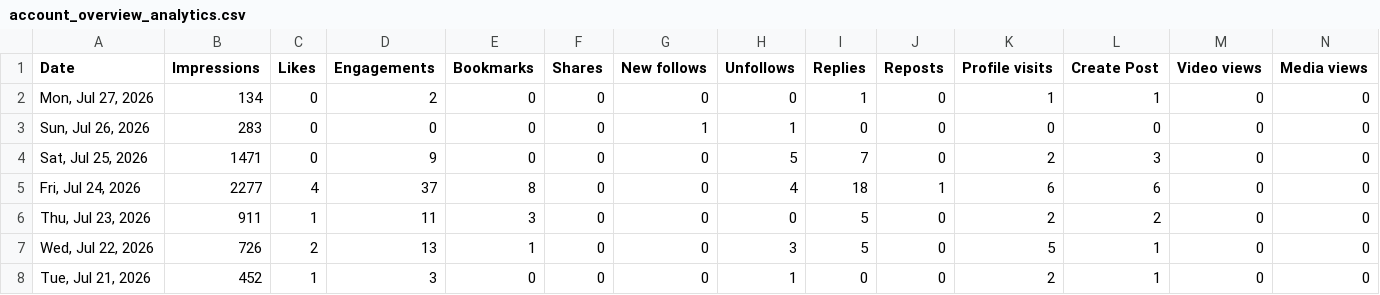
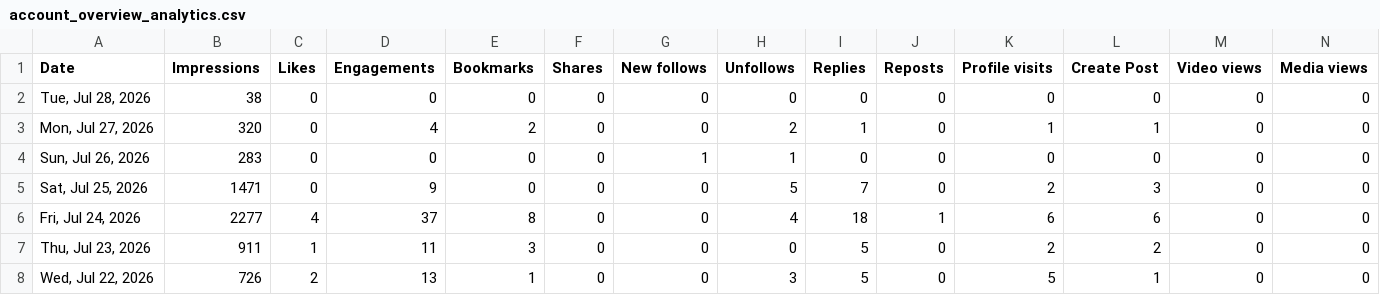
Before and after one commit to neverasecond/granthuang999.github.io, a CSV file: operations/account_overview_analytics.csv, drawn as a sheet.

Commit message:
Add files via upload

```diff
--- a/operations/account_overview_analytics.csv
+++ b/operations/account_overview_analytics.csv
@@ -1,3 +1,4 @@
 Date,Impressions,Likes,Engagements,Bookmarks,Shares,New follows,Unfollows,Replies,Reposts,Profile visits,Create Post,Video views,Media views
-"Mon, Jul 27, 2026",134,0,2,0,0,0,0,1,0,1,1,0,0
+"Tue, Jul 28, 2026",38,0,0,0,0,0,0,0,0,0,0,0,0
+"Mon, Jul 27, 2026",320,0,4,2,0,0,2,1,0,1,1,0,0
 "Sun, Jul 26, 2026",283,0,0,0,0,1,1,0,0,0,0,0,0
@@ -7,2 +8 @@ Date,Impressions,Likes,Engagements,Bookmarks,Shares,New follows,Unfollows,Replie
 "Wed, Jul 22, 2026",726,2,13,1,0,0,3,5,0,5,1,0,0
-"Tue, Jul 21, 2026",452,1,3,0,0,0,1,0,0,2,1,0,0
```
